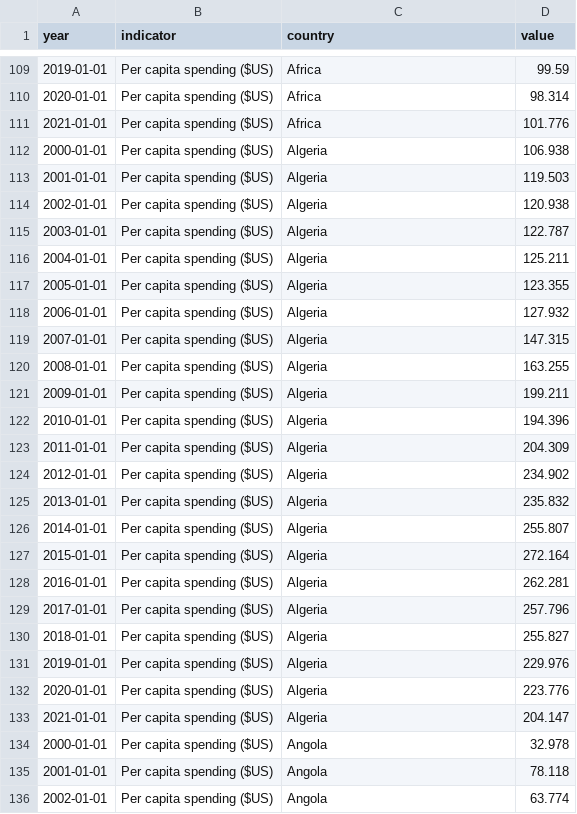
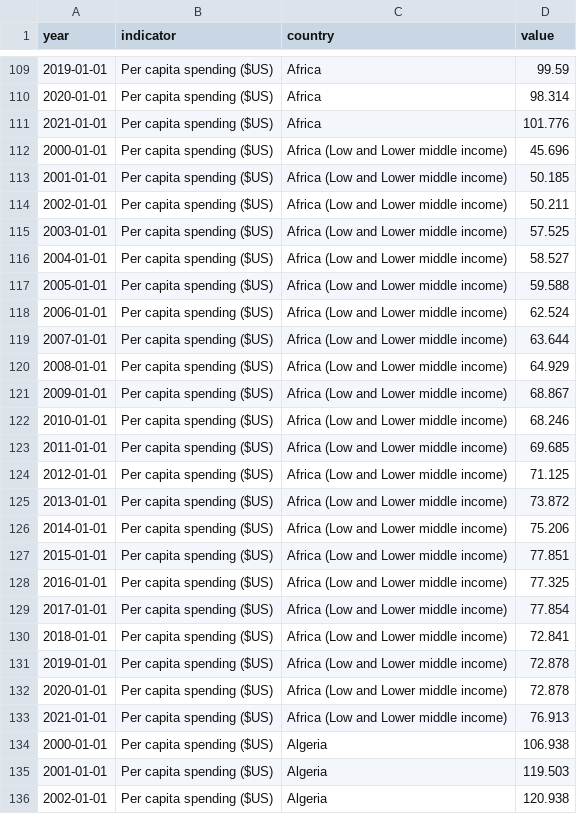
Before and after one commit to ONEcampaign/topic_health_financing, a CSV file: output/Per capita spending ($US).csv, drawn as a sheet; only a part is shown, gaps mark what is left out; the shorter side is filled out with more unchanged rows; the diff covers the shown part only.

Commit message:
pc africa excluding

```diff
--- a/output/Per capita spending ($US).csv
+++ b/output/Per capita spending ($US).csv
@@ -111,2 +111,24 @@ year,indicator,country,value
 2021-01-01,Per capita spending ($US),Africa,101.776
+2000-01-01,Per capita spending ($US),Africa (Low and Lower middle income),45.696
+2001-01-01,Per capita spending ($US),Africa (Low and Lower middle income),50.185
+2002-01-01,Per capita spending ($US),Africa (Low and Lower middle income),50.211
+2003-01-01,Per capita spending ($US),Africa (Low and Lower middle income),57.525
+2004-01-01,Per capita spending ($US),Africa (Low and Lower middle income),58.527
+2005-01-01,Per capita spending ($US),Africa (Low and Lower middle income),59.588
+2006-01-01,Per capita spending ($US),Africa (Low and Lower middle income),62.524
+2007-01-01,Per capita spending ($US),Africa (Low and Lower middle income),63.644
+2008-01-01,Per capita spending ($US),Africa (Low and Lower middle income),64.929
+2009-01-01,Per capita spending ($US),Africa (Low and Lower middle income),68.867
+2010-01-01,Per capita spending ($US),Africa (Low and Lower middle income),68.246
+2011-01-01,Per capita spending ($US),Africa (Low and Lower middle income),69.685
+2012-01-01,Per capita spending ($US),Africa (Low and Lower middle income),71.125
+2013-01-01,Per capita spending ($US),Africa (Low and Lower middle income),73.872
+2014-01-01,Per capita spending ($US),Africa (Low and Lower middle income),75.206
+2015-01-01,Per capita spending ($US),Africa (Low and Lower middle income),77.851
+2016-01-01,Per capita spending ($US),Africa (Low and Lower middle income),77.325
+2017-01-01,Per capita spending ($US),Africa (Low and Lower middle income),77.854
+2018-01-01,Per capita spending ($US),Africa (Low and Lower middle income),72.841
+2019-01-01,Per capita spending ($US),Africa (Low and Lower middle income),72.878
+2020-01-01,Per capita spending ($US),Africa (Low and Lower middle income),72.878
+2021-01-01,Per capita spending ($US),Africa (Low and Lower middle income),76.913
 2000-01-01,Per capita spending ($US),Algeria,106.938
```
Also changed, not shown: 22 removed rows elsewhere in this file, output/Share of GDP (%).csv, output/Total spending ($US billion).csv, 2 other files.
